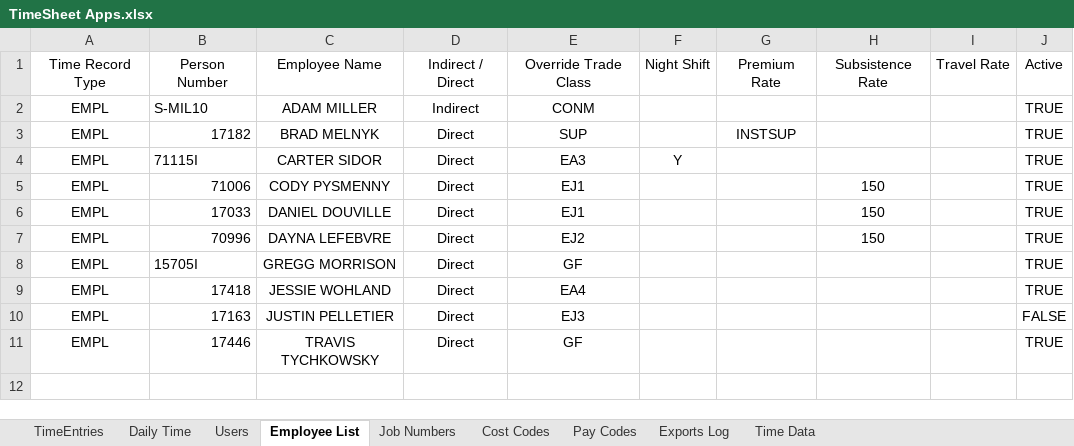
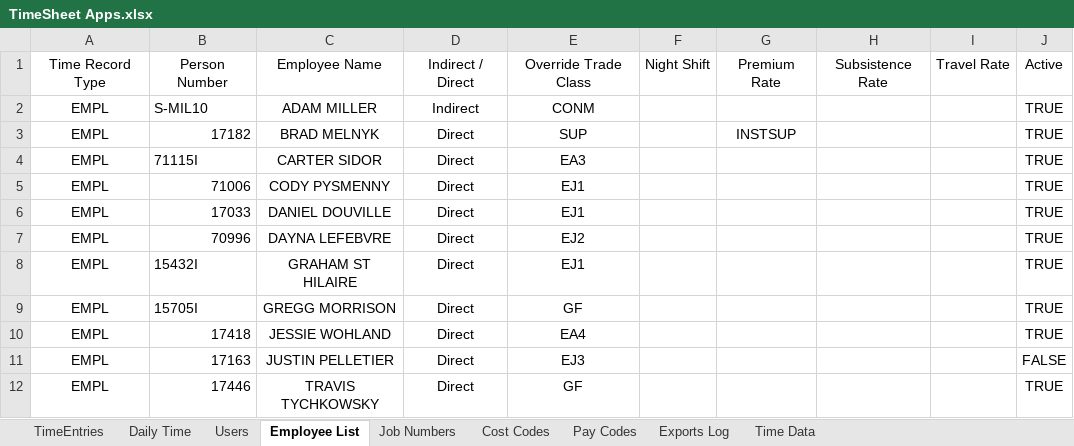
Before and after one commit to adammiller001/timesheet_app_full_package, an Excel workbook: TimeSheet Apps.xlsx, sheet Employee List, drawn as a sheet; values as stored, in another font and other column widths than the file's, no borders; table styles not drawn; the diff names each change by its address in the sheet, - before the commit and + after, or states it on an @@ line.

```diff
--- a/TimeSheet Apps.xlsx (sheet Employee List)
+++ b/TimeSheet Apps.xlsx (sheet Employee List)
-F4: Y
+F4: (empty)
-H5:H7: 150
+H5:H7: (empty)
+row 8: EMPL | 15432I | GRAHAM ST HILAIRE | Direct | EJ1 |  |  |  |  | TRUE
```
Also changed, not shown: sheet Job Numbers, sheet Users, sheet Cost Codes.
